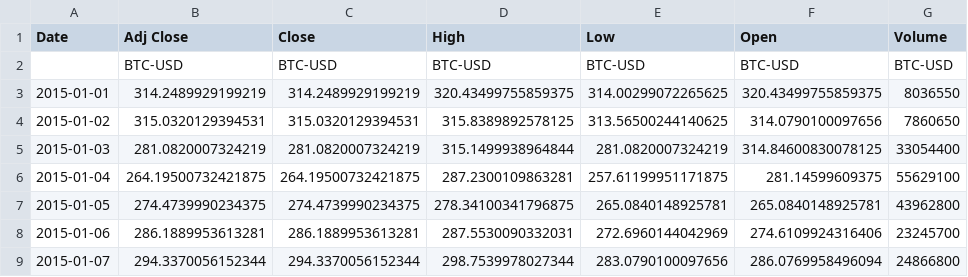
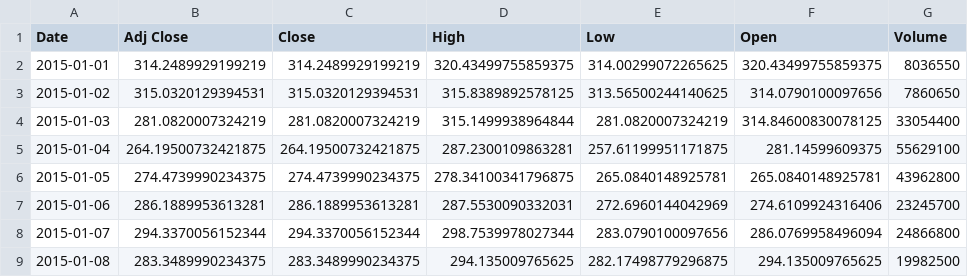
Before and after one commit to rajibulislam1/Financial_Market_Crypto, a CSV file: bitcoin_data/raw/bitcoin_daily_data.csv, drawn as a sheet; only a part is shown; the shorter side is filled out with more unchanged rows; the diff names each change by its address in the sheet, - before the commit and + after, or states it on an @@ line.

```diff
--- a/bitcoin_data/raw/bitcoin_daily_data.csv
+++ b/bitcoin_data/raw/bitcoin_daily_data.csv
-row 2:  | BTC-USD | BTC-USD | BTC-USD | BTC-USD | BTC-USD | BTC-USD
```
Also changed, not shown: 6 other files.
